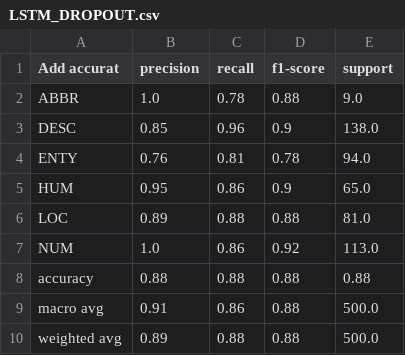
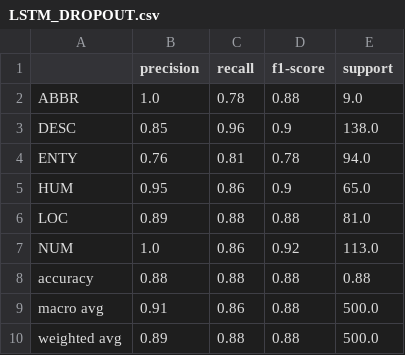
Before and after one commit to michalharakal/aida_question_classification, a CSV file: report/LSTM_DROPOUT.csv, drawn as a sheet.

```diff
--- a/report/LSTM_DROPOUT.csv
+++ b/report/LSTM_DROPOUT.csv
@@ -1,2 +1,2 @@
-Add accurat,precision,recall,f1-score,support
+,precision,recall,f1-score,support
 ABBR,1.0,0.78,0.88,9.0
```
Also changed, not shown: 3 other files.
